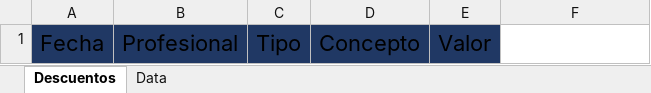
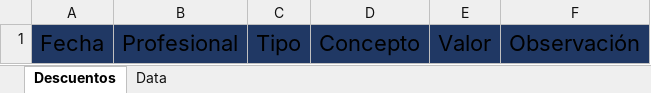
Before and after one commit to afarevalo/ForeverChic, an Excel workbook: 2. Descuentos/0. Formato.xlsx, sheet Descuentos, drawn as a sheet; values as stored, in another font and other column widths than the file's, no borders; table styles not drawn; the diff names each change by its address in the sheet, - before the commit and + after, or states it on an @@ line.

```diff
--- a/2. Descuentos/0. Formato.xlsx (sheet Descuentos)
+++ b/2. Descuentos/0. Formato.xlsx (sheet Descuentos)
-F1: (empty)
+F1: Observación
-F1 fill: none
+F1 fill: #203864
```
Also changed, not shown: sheet Data, 0. Nomina/Info.xlsx, 2. Descuentos/1. NOV_1_15.xlsx, 16 other files.
